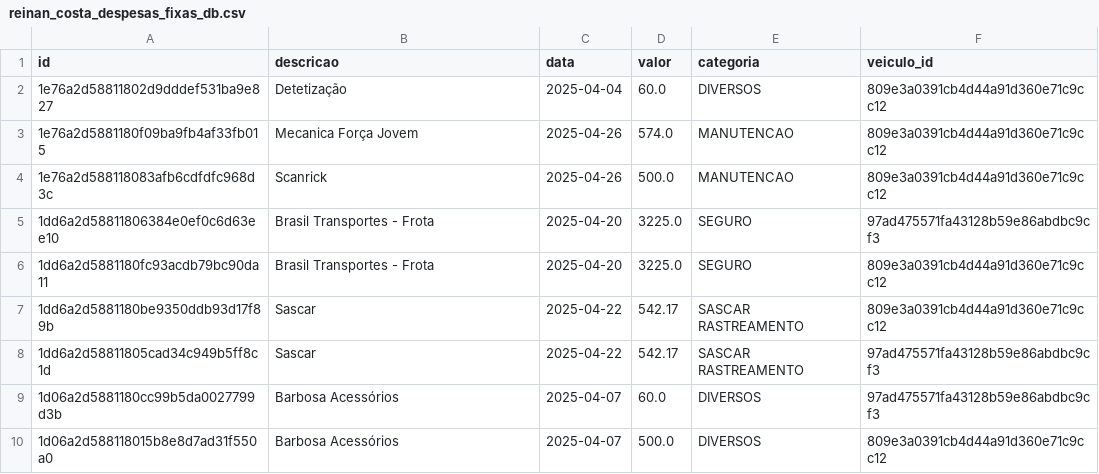
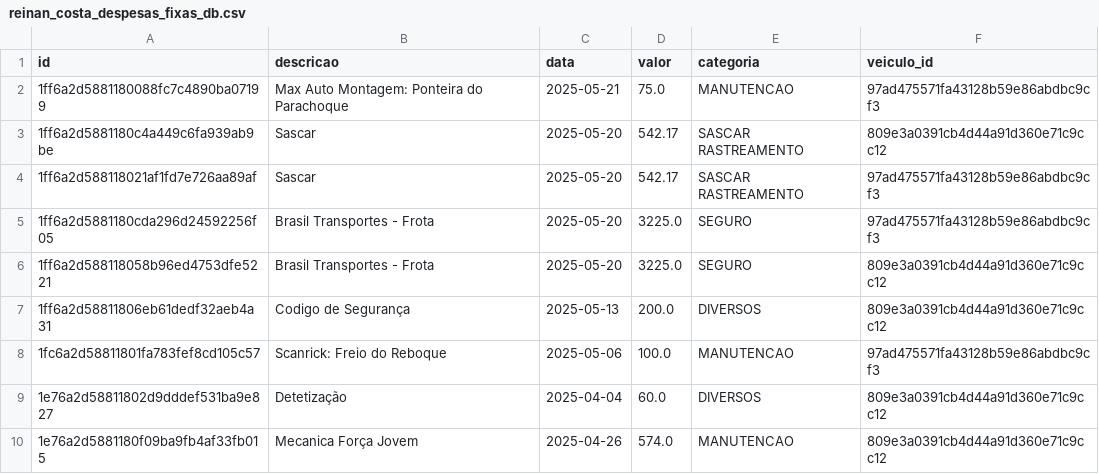
Before and after one commit to Rodriggo-Marcelino/reinan_costa, a CSV file: reinan_costa_despesas_fixas_db.csv, drawn as a sheet; only a part is shown; the shorter side is filled out with more unchanged rows; the diff names each change by its address in the sheet, - before the commit and + after, or states it on an @@ line.

```diff
--- a/reinan_costa_despesas_fixas_db.csv
+++ b/reinan_costa_despesas_fixas_db.csv
+row 2: 1ff6a2d5881180088fc7c4890ba07199 | Max Auto Montagem: Ponteira do Parachoque | 2025-05-21 | 75.0 | MANUTENCAO | 97ad475571fa43128b59e86abdbc9cf3
+row 3: 1ff6a2d5881180c4a449c6fa939ab9be | Sascar | 2025-05-20 | 542.17 | SASCAR RASTREAMENTO | 809e3a0391cb4d44a91d360e71c9cc12
+row 4: 1ff6a2d588118021af1fd7e726aa89af | Sascar | 2025-05-20 | 542.17 | SASCAR RASTREAMENTO | 97ad475571fa43128b59e86abdbc9cf3
+row 5: 1ff6a2d5881180cda296d24592256f05 | Brasil Transportes - Frota | 2025-05-20 | 3225.0 | SEGURO | 97ad475571fa43128b59e86abdbc9cf3
+row 6: 1ff6a2d588118058b96ed4753dfe5221 | Brasil Transportes - Frota | 2025-05-20 | 3225.0 | SEGURO | 809e3a0391cb4d44a91d360e71c9cc12
+row 7: 1ff6a2d58811806eb61dedf32aeb4a31 | Codigo de Segurança | 2025-05-13 | 200.0 | DIVERSOS | 809e3a0391cb4d44a91d360e71c9cc12
+row 8: 1fc6a2d58811801fa783fef8cd105c57 | Scanrick: Freio do Reboque | 2025-05-06 | 100.0 | MANUTENCAO | 97ad475571fa43128b59e86abdbc9cf3
```
Also changed, not shown: reinan_costa_despesas_de_viagem_db.csv, reinan_costa_media_e_kilometragem_db.csv, 3 other files.
